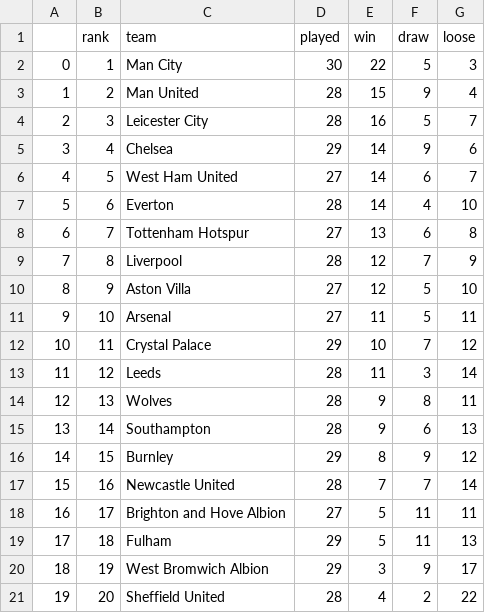
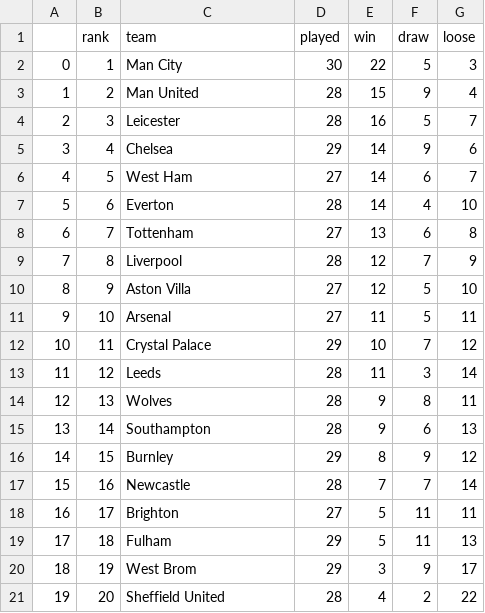
Before and after one commit to chakibreds/mtq_epl_kb, a CSV file: db/actual-ranking.csv, drawn as a sheet.

```diff
--- a/db/actual-ranking.csv
+++ b/db/actual-ranking.csv
@@ -3,7 +3,7 @@
 1,2,Man United,28,15,9,4
-2,3,Leicester City,28,16,5,7
+2,3,Leicester,28,16,5,7
 3,4,Chelsea,29,14,9,6
-4,5,West Ham United,27,14,6,7
+4,5,West Ham,27,14,6,7
 5,6,Everton,28,14,4,10
-6,7,Tottenham Hotspur,27,13,6,8
+6,7,Tottenham,27,13,6,8
 7,8,Liverpool,28,12,7,9
@@ -16,6 +16,6 @@
 14,15,Burnley,29,8,9,12
-15,16,Newcastle United,28,7,7,14
-16,17,Brighton and Hove Albion,27,5,11,11
+15,16,Newcastle,28,7,7,14
+16,17,Brighton,27,5,11,11
 17,18,Fulham,29,5,11,13
-18,19,West Bromwich Albion,29,3,9,17
+18,19,West Brom,29,3,9,17
 19,20,Sheffield United,28,4,2,22
```
Also changed, not shown: db/managers.csv, db/upComingGames.csv, 3 other files.
